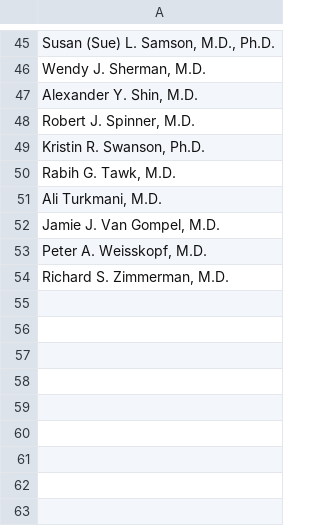
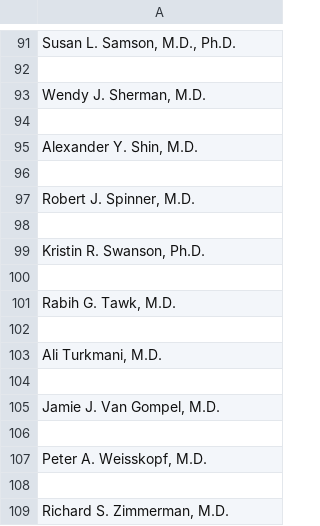
Before and after one commit to justinhyou/mayo-department-scrape, a CSV file: doctors.csv, drawn as a sheet; only a part is shown, gaps mark what is left out; addresses are those after the commit; the diff covers the shown part only; the diff names each change by its address in the sheet, - before the commit and + after, or states it on an @@ line.

```diff
--- a/doctors.csv
+++ b/doctors.csv
-A91: Susan (Sue) L. Samson, M.D., Ph.D.
+A91: Susan L. Samson, M.D., Ph.D.
+row 92: (empty)
+row 94: (empty)
+row 96: (empty)
+row 98: (empty)
+row 100: (empty)
+row 102: (empty)
+row 104: (empty)
+row 106: (empty)
+row 108: (empty)
```
Also changed, not shown: 46 added rows and 3 edited cells elsewhere in this file, 3 other files.
